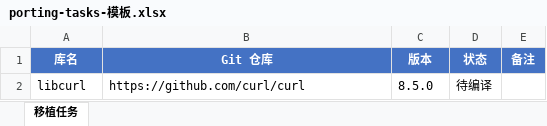
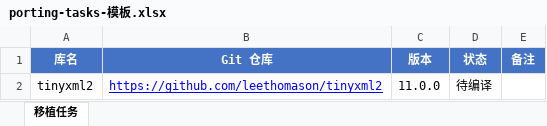
Before and after one commit to NormanFxxkingRockwell/ho-thirdparty-porting, an Excel workbook: libs/porting-tasks-模板.xlsx, sheet 移植任务, drawn as a sheet; values as stored, in another font and other column widths than the file's, no borders; removed rows and columns are numbered as before the commit, all else as after; the diff names each change by its address in the sheet, - before the commit and + after, or states it on an @@ line.

Commit message:
修改模版默认值

```diff
--- a/libs/porting-tasks-模板.xlsx (sheet 移植任务)
+++ b/libs/porting-tasks-模板.xlsx (sheet 移植任务)
-row 2: libcurl | https://github.com/curl/curl | 8.5.0 | 待编译
+row 2: tinyxml2 | https://github.com/leethomason/tinyxml2 | 11.0.0 | 待编译
```
